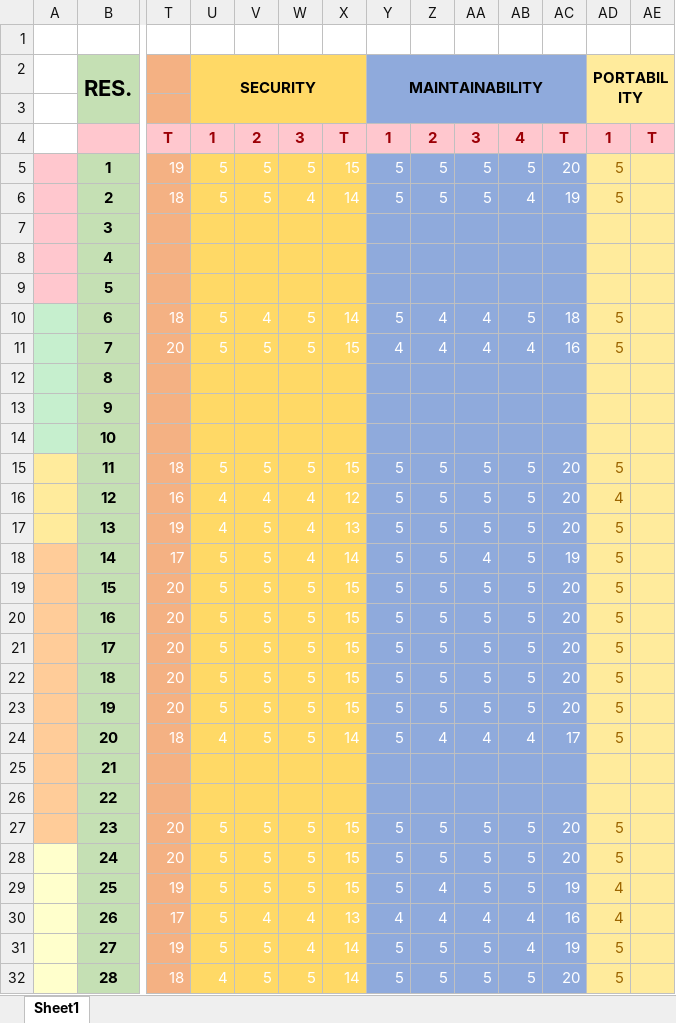
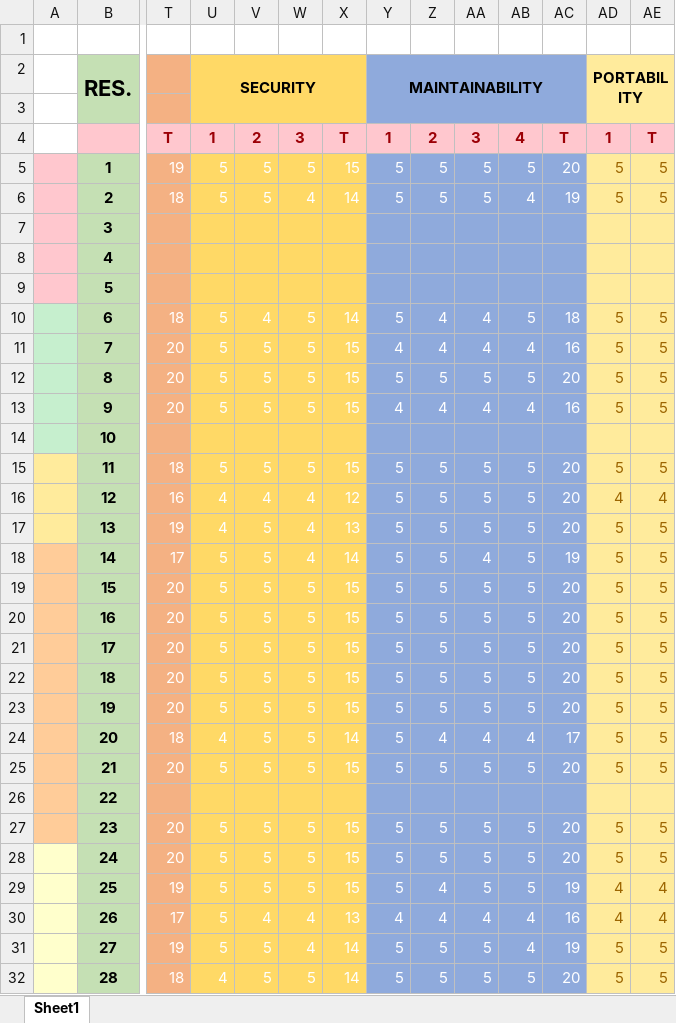
Before and after one commit to MarzJuan/VirtualShrine, an Excel workbook: Document/Final_Documents_Capstone/Evaluation Result Updated.xlsx, sheet Sheet1, drawn as a sheet; only a part is shown, gaps mark what is left out; values as stored, in another font and other column widths than the file's, no borders; removed rows and columns are numbered as before the commit, all else as after; rows hold the shown columns only; the diff covers the shown part only; the diff names each change by its address in the sheet, - before the commit and + after, or states it on an @@ line.

Commit message:
Update Evaluation Result Updated.xlsx

```diff
--- a/Document/Final_Documents_Capstone/Evaluation Result Updated.xlsx (sheet Sheet1)
+++ b/Document/Final_Documents_Capstone/Evaluation Result Updated.xlsx (sheet Sheet1)
-AE5:AE6: (empty)
+AE5:AE6: 5
-AE10:AE11: (empty)
+AE10:AE11: 5
-row 12:  | 8
-row 13:  | 9
+row 12:  | 8 | 20 | 5 | 5 | 5 | 15 | 5 | 5 | 5 | 5 | 20 | 5 | 5
+row 13:  | 9 | 20 | 5 | 5 | 5 | 15 | 4 | 4 | 4 | 4 | 16 | 5 | 5
-AE15: (empty)
+AE15: 5
-AE16: (empty)
+AE16: 4
-AE17:AE24: (empty)
+AE17:AE24: 5
-row 25:  | 21
+row 25:  | 21 | 20 | 5 | 5 | 5 | 15 | 5 | 5 | 5 | 5 | 20 | 5 | 5
-AE27:AE28: (empty)
+AE27:AE28: 5
-AE29:AE30: (empty)
+AE29:AE30: 4
-AE31:AE32: (empty)
+AE31:AE32: 5
```
Also changed, not shown: 17 edited cells elsewhere in this sheet.
